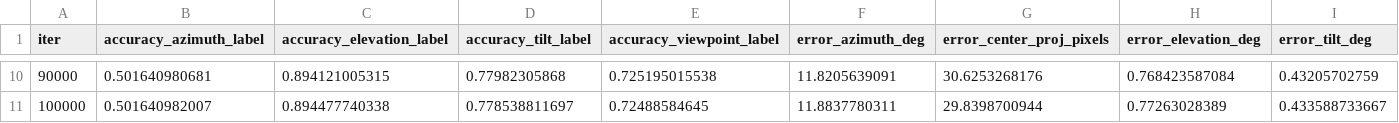
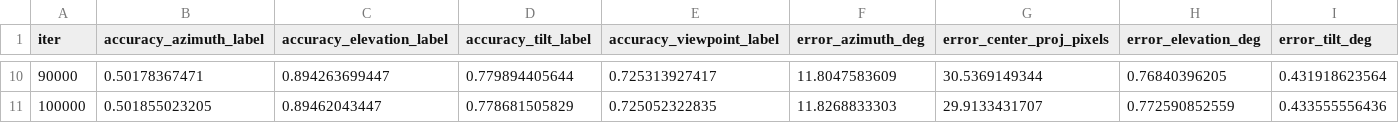
Before and after one commit to abhijitkundu/RenderAndCompare, a CSV file: experiments/vp_abbx_cp/Resnet50C5_vp96T_cpL1/Resnet50C5_vp96T_cpL1_kitti_3dop/kitti_3dop_val_all_metrics.csv, drawn as a sheet; only a part is shown, gaps mark what is left out; the diff covers the shown part only.

```diff
--- a/experiments/vp_abbx_cp/Resnet50C5_vp96T_cpL1/Resnet50C5_vp96T_cpL1_kitti_3dop/kitti_3dop_val_all_metrics.csv
+++ b/experiments/vp_abbx_cp/Resnet50C5_vp96T_cpL1/Resnet50C5_vp96T_cpL1_kitti_3dop/kitti_3dop_val_all_metrics.csv
@@ -10,2 +10,2 @@ iter,accuracy_azimuth_label,accuracy_elevation_label,accuracy_tilt_label,accurac
-90000,0.501640980681,0.894121005315,0.77982305868,0.725195015538,11.8205639091,30.6253268176,0.768423587084,0.43205702759
-100000,0.501640982007,0.894477740338,0.778538811697,0.72488584645,11.8837780311,29.8398700944,0.77263028389,0.433588733667
+90000,0.50178367471,0.894263699447,0.779894405644,0.725313927417,11.8047583609,30.5369149344,0.76840396205,0.431918623564
+100000,0.501855023205,0.89462043447,0.778681505829,0.725052322835,11.8268833303,29.9133431707,0.772590852559,0.433555556436
```
Also changed, not shown: 61 edited cells elsewhere in this file, 2 other files.
